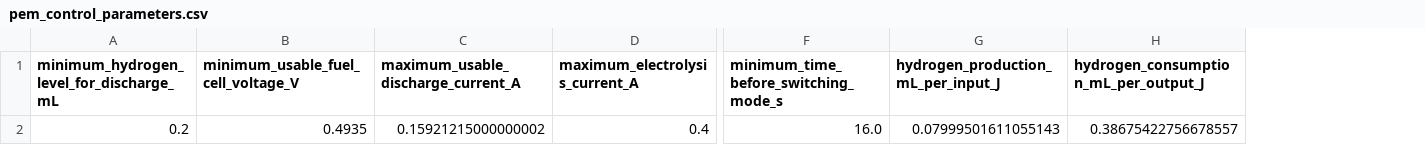
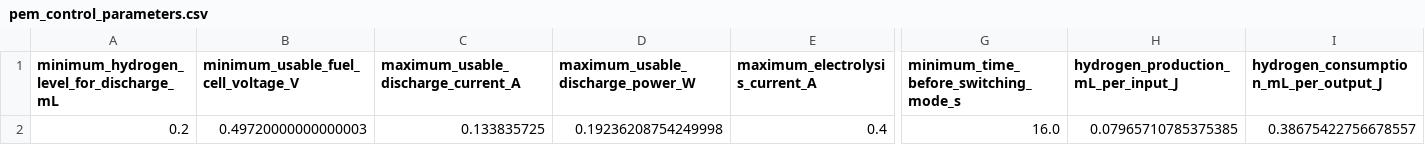
Before and after one commit to MatildeMGM/Bachelor, a CSV file: data_treatment/processed_PEM/pem_control_parameters.csv, drawn as a sheet; only a part is shown, gaps mark what is left out; addresses are those after the commit; the diff names each change by its address in the sheet, - before the commit and + after, or states it on an @@ line.

```diff
--- a/data_treatment/processed_PEM/pem_control_parameters.csv
+++ b/data_treatment/processed_PEM/pem_control_parameters.csv
+column D (maximum_usable_discharge_power_W), row 2: 0.19236208754249998
-B2: 0.4935
+B2: 0.49720000000000003
-C2: 0.15921215000000002
+C2: 0.133835725
-H2: 0.07999501611055143
+H2: 0.07965710785375385
```
Also changed, not shown: data_treatment/processed_PEM/pem_charge_discharge_summary.csv, data_treatment/processed_PEM/pem_full_cycle_summary.csv, 14 other files.
